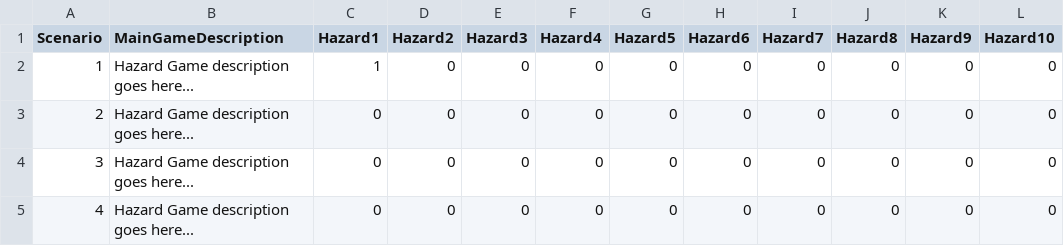
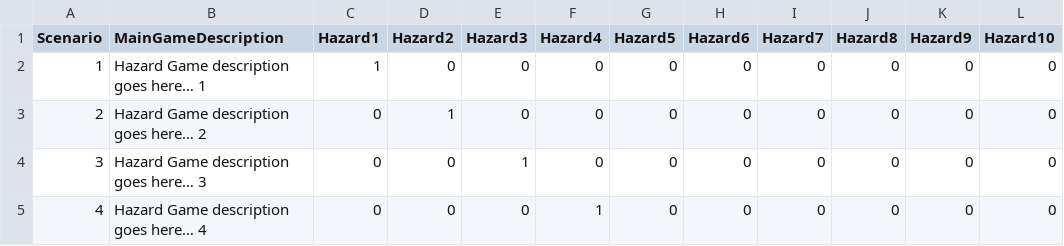
Before and after one commit to McKaylaHagerty/COVA-MAP-Games, a CSV file: COVA MAP Games 2/Assets/Resources/CSV/HazardsGame.csv, drawn as a sheet; only a part is shown; the diff names each change by its address in the sheet, - before the commit and + after, or states it on an @@ line.

Commit message:
Hazards next scenario working

```diff
--- a/COVA MAP Games 2/Assets/Resources/CSV/HazardsGame.csv
+++ b/COVA MAP Games 2/Assets/Resources/CSV/HazardsGame.csv
-B2 (MainGameDescription): Hazard Game description goes here...
+B2 (MainGameDescription): Hazard Game description goes here… 1
-B3 (MainGameDescription): Hazard Game description goes here...
+B3 (MainGameDescription): Hazard Game description goes here… 2
-D3 (Hazard2): 0
+D3 (Hazard2): 1
-B4 (MainGameDescription): Hazard Game description goes here...
+B4 (MainGameDescription): Hazard Game description goes here… 3
-E4 (Hazard3): 0
+E4 (Hazard3): 1
-B5 (MainGameDescription): Hazard Game description goes here...
+B5 (MainGameDescription): Hazard Game description goes here… 4
-F5 (Hazard4): 0
+F5 (Hazard4): 1
```
Also changed, not shown: 3 other files.
